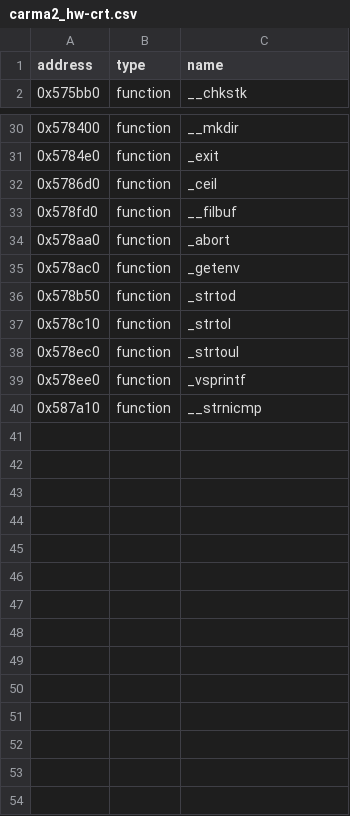
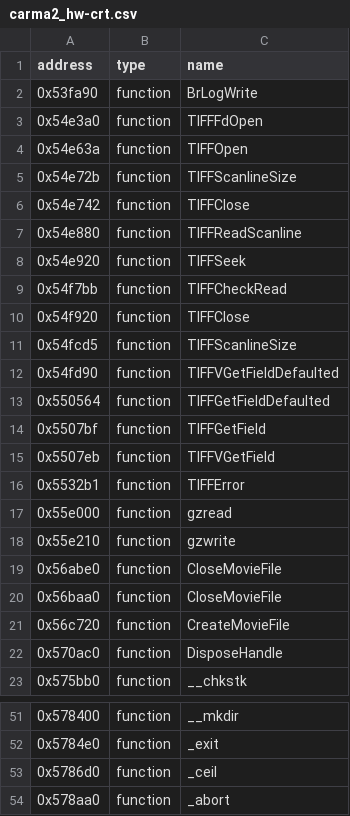
Before and after one commit to Link4Electronics/Carpocalypse2, a CSV file: reccmp/carma2_hw-crt.csv, drawn as a sheet; only a part is shown, gaps mark what is left out; the shorter side is filled out with more unchanged rows; the diff names each change by its address in the sheet, - before the commit and + after, or states it on an @@ line.

Commit message:
20 functions

```diff
--- a/reccmp/carma2_hw-crt.csv
+++ b/reccmp/carma2_hw-crt.csv
+row 2: 0x53fa90 | function | BrLogWrite
+row 3: 0x54e3a0 | function | TIFFFdOpen
+row 4: 0x54e63a | function | TIFFOpen
+row 5: 0x54e72b | function | TIFFScanlineSize
+row 6: 0x54e742 | function | TIFFClose
+row 7: 0x54e880 | function | TIFFReadScanline
+row 8: 0x54e920 | function | TIFFSeek
+row 9: 0x54f7bb | function | TIFFCheckRead
+row 10: 0x54f920 | function | TIFFClose
+row 11: 0x54fcd5 | function | TIFFScanlineSize
+row 12: 0x54fd90 | function | TIFFVGetFieldDefaulted
+row 13: 0x550564 | function | TIFFGetFieldDefaulted
+row 14: 0x5507bf | function | TIFFGetField
+row 15: 0x5507eb | function | TIFFVGetField
+row 16: 0x5532b1 | function | TIFFError
+row 17: 0x55e000 | function | gzread
+row 18: 0x55e210 | function | gzwrite
+row 19: 0x56abe0 | function | CloseMovieFile
+row 20: 0x56baa0 | function | CloseMovieFile
+row 21: 0x56c720 | function | CreateMovieFile
+row 22: 0x570ac0 | function | DisposeHandle
@@ row 33 moved to row 60: 0x578fd0 @@
```
Also changed, not shown: 17 other files.
